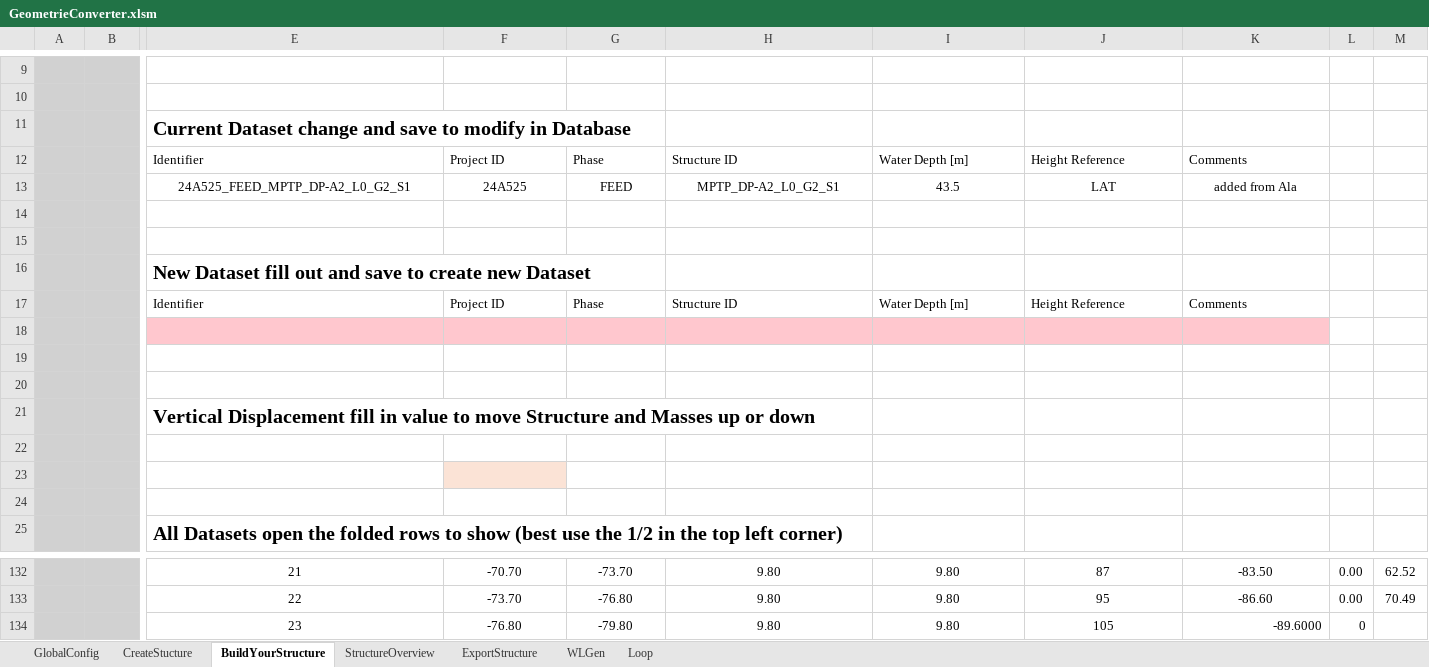
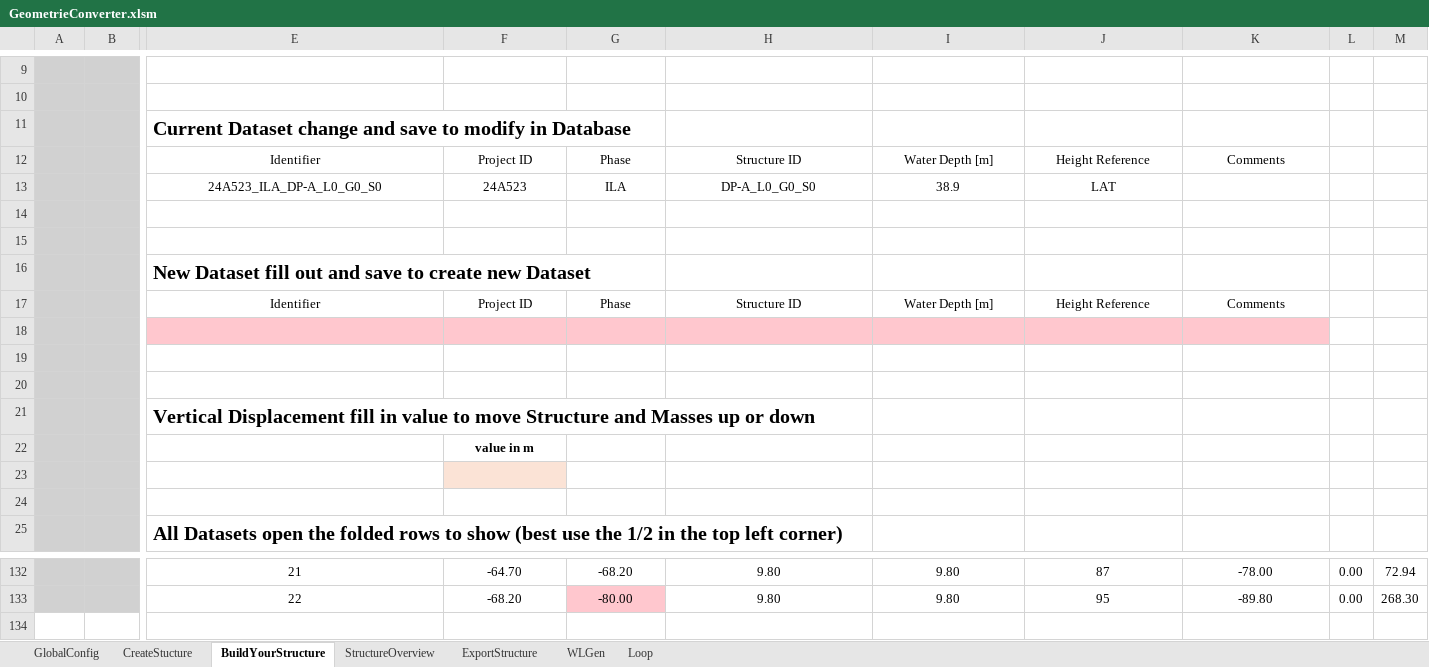
Before and after one commit to J-B-O-Offshore/GeometryConverter, an Excel workbook: GeometrieConverter.xlsm, sheet BuildYourStructure, drawn as a sheet; only a part is shown, gaps mark what is left out; values as stored, in another font and other column widths than the file's, no borders; charts and pictures and conditional formats and table styles not drawn; removed rows and columns are numbered as before the commit, all else as after; rows hold the shown columns only; the diff covers the shown part only; the diff names each change by its address in the sheet, - before the commit and + after, or states it on an @@ line.

Commit message:
started plotting of structure

```diff
--- a/GeometrieConverter.xlsm (sheet BuildYourStructure)
+++ b/GeometrieConverter.xlsm (sheet BuildYourStructure)
-E12:K12 alignment: left
+E12:K12 alignment: center
-row 13:  |  | 24A525_FEED_MPTP_DP-A2_L0_G2_S1 | 24A525 | FEED | MPTP_DP-A2_L0_G2_S1 | 43.5 | LAT | added from Ala
+row 13:  |  | 24A523_ILA_DP-A_L0_G0_S0 | 24A523 | ILA | DP-A_L0_G0_S0 | 38.9 | LAT
-E17:K17 alignment: left
+E17:K17 alignment: center
-F22: (empty)
+F22: value in m
-F132: -70.70
+F132: -64.70
-G132: -73.70
+G132: -68.20
-K132: -83.50
+K132: -78.00
-M132: 62.52
+M132: 72.94
-F133: -73.70
+F133: -68.20
-G133: -76.80
+G133: -80.00
-G133 fill: none
+G133 fill: #FFC7CE
-K133: -86.60
+K133: -89.80
-M133: 70.49
+M133: 268.30
-row 134:  |  | 23 | -76.80 | -79.80 | 9.80 | 9.80 | 105 | -89.6000 | 0
```
Also changed, not shown: 10 added rows, 10 removed rows, 38 edited cells and cell formats elsewhere in this sheet, hidden cells, charts or pictures, 3 other files.
